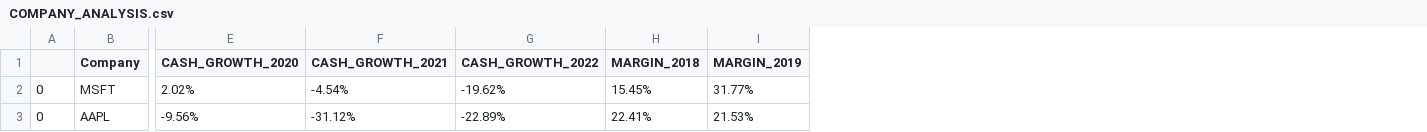
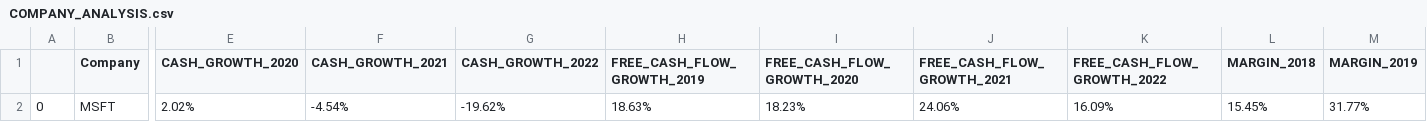
Before and after one commit to alexandregallego/AlphaVantage_API_stock_analysis, a CSV file: ANALYSIS_RESULTS/COMPANY_ANALYSIS.csv, drawn as a sheet; only a part is shown, gaps mark what is left out; removed rows and columns are numbered as before the commit, all else as after; rows hold the shown columns only; the diff names each change by its address in the sheet, - before the commit and + after, or states it on an @@ line.

Commit message:
Added Free Cash flow calc + graph

```diff
--- a/ANALYSIS_RESULTS/COMPANY_ANALYSIS.csv
+++ b/ANALYSIS_RESULTS/COMPANY_ANALYSIS.csv
+column H (FREE_CASH_FLOW_GROWTH_2019), row 2: 18.63%
+column I (FREE_CASH_FLOW_GROWTH_2020), row 2: 18.23%
+column J (FREE_CASH_FLOW_GROWTH_2021), row 2: 24.06%
+column K (FREE_CASH_FLOW_GROWTH_2022), row 2: 16.09%
-row 3: 0 | AAPL | -9.56% | -31.12% | -22.89% | 22.41% | 21.53%
```
Also changed, not shown: 10 other files.
